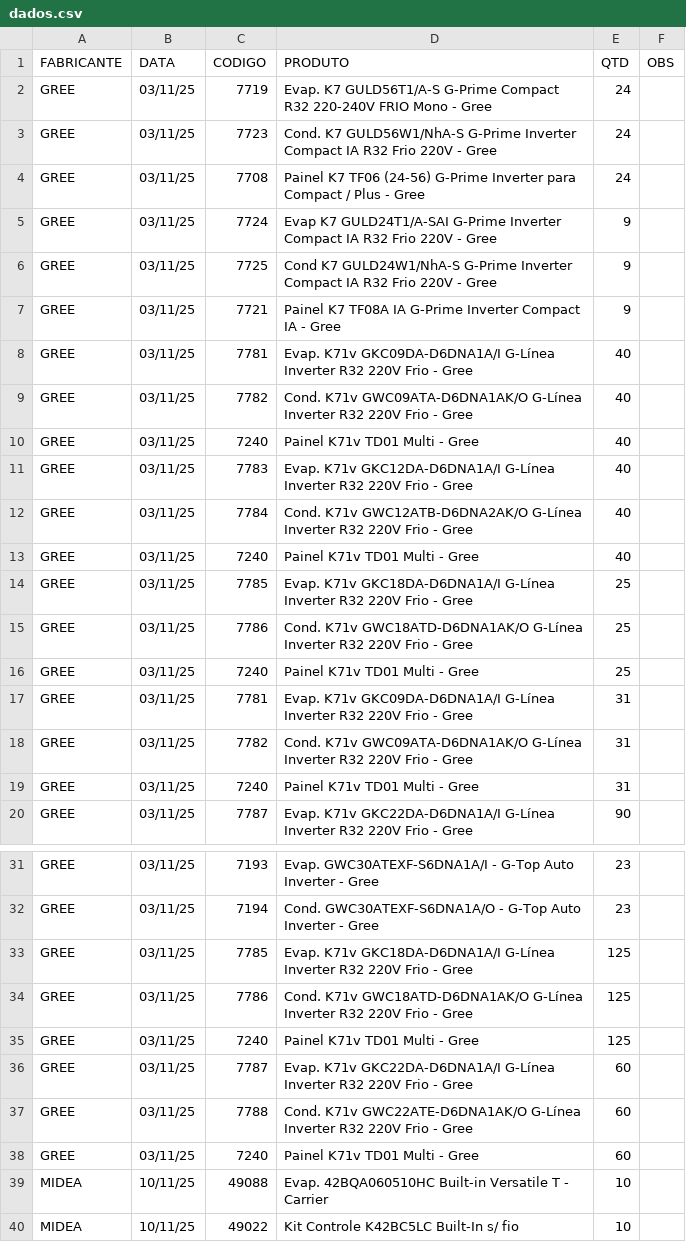
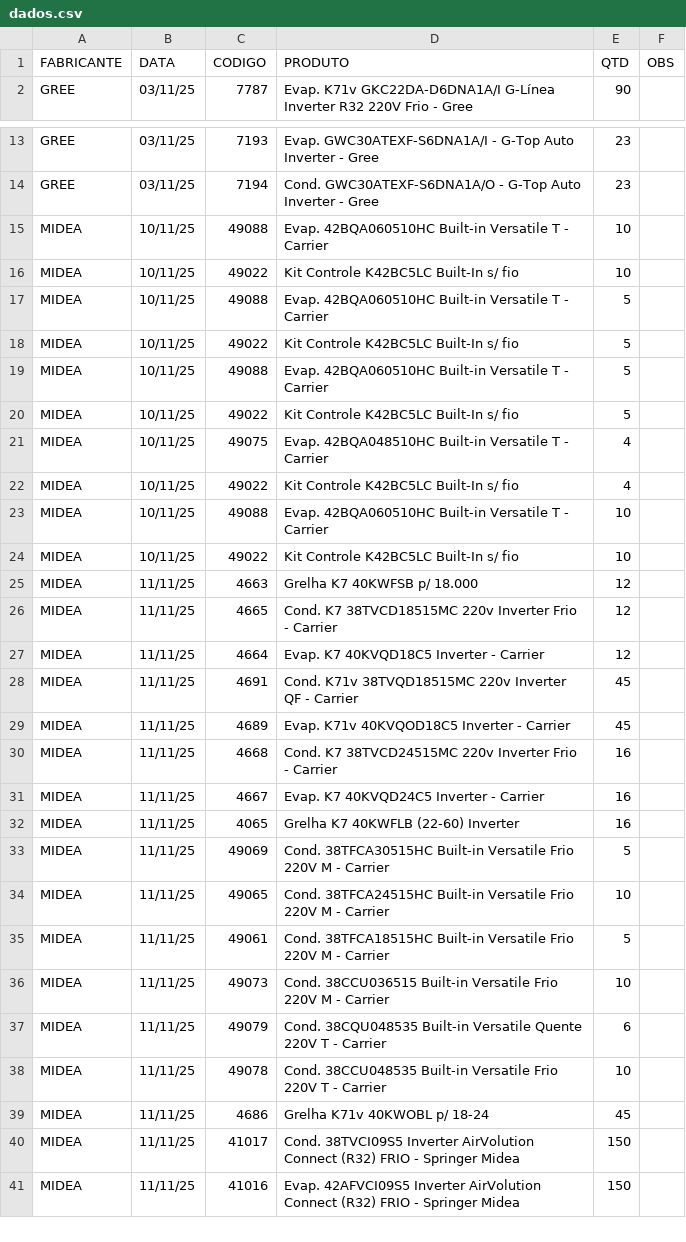
Before and after one commit to discomerciologistica/agendamentos, a CSV file: dados.csv, drawn as a sheet; only a part is shown, gaps mark what is left out; the shorter side is filled out with more unchanged rows; the diff names each change by its address in the sheet, - before the commit and + after, or states it on an @@ line.

Commit message:
Update dados.csv

```diff
--- a/dados.csv
+++ b/dados.csv
-row 2: GREE | 03/11/25 | 7719 | Evap. K7 GULD56T1/A-S G-Prime Compact R32 220-240V FRIO Mono - Gree | 24
-row 3: GREE | 03/11/25 | 7723 | Cond. K7 GULD56W1/NhA-S G-Prime Inverter Compact IA R32 Frio 220V - Gree | 24
-row 4: GREE | 03/11/25 | 7708 | Painel K7 TF06 (24-56) G-Prime Inverter para Compact / Plus - Gree | 24
-row 5: GREE | 03/11/25 | 7724 | Evap K7 GULD24T1/A-SAI G-Prime Inverter Compact IA R32 Frio 220V - Gree | 9
-row 6: GREE | 03/11/25 | 7725 | Cond K7 GULD24W1/NhA-S G-Prime Inverter Compact IA R32 Frio 220V - Gree | 9
-row 7: GREE | 03/11/25 | 7721 | Painel K7 TF08A IA G-Prime Inverter Compact IA - Gree | 9
-row 8: GREE | 03/11/25 | 7781 | Evap. K71v GKC09DA-D6DNA1A/I G-Línea Inverter R32 220V Frio - Gree | 40
-row 9: GREE | 03/11/25 | 7782 | Cond. K71v GWC09ATA-D6DNA1AK/O G-Línea Inverter R32 220V Frio - Gree | 40
-row 10: GREE | 03/11/25 | 7240 | Painel K71v TD01 Multi - Gree | 40
-row 11: GREE | 03/11/25 | 7783 | Evap. K71v GKC12DA-D6DNA1A/I G-Línea Inverter R32 220V Frio - Gree | 40
-row 12: GREE | 03/11/25 | 7784 | Cond. K71v GWC12ATB-D6DNA2AK/O G-Línea Inverter R32 220V Frio - Gree | 40
-row 13: GREE | 03/11/25 | 7240 | Painel K71v TD01 Multi - Gree | 40
-row 14: GREE | 03/11/25 | 7785 | Evap. K71v GKC18DA-D6DNA1A/I G-Línea Inverter R32 220V Frio - Gree | 25
-row 15: GREE | 03/11/25 | 7786 | Cond. K71v GWC18ATD-D6DNA1AK/O G-Línea Inverter R32 220V Frio - Gree | 25
-row 16: GREE | 03/11/25 | 7240 | Painel K71v TD01 Multi - Gree | 25
-row 17: GREE | 03/11/25 | 7781 | Evap. K71v GKC09DA-D6DNA1A/I G-Línea Inverter R32 220V Frio - Gree | 31
-row 18: GREE | 03/11/25 | 7782 | Cond. K71v GWC09ATA-D6DNA1AK/O G-Línea Inverter R32 220V Frio - Gree | 31
-row 19: GREE | 03/11/25 | 7240 | Painel K71v TD01 Multi - Gree | 31
-row 33: GREE | 03/11/25 | 7785 | Evap. K71v GKC18DA-D6DNA1A/I G-Línea Inverter R32 220V Frio - Gree | 125
-row 34: GREE | 03/11/25 | 7786 | Cond. K71v GWC18ATD-D6DNA1AK/O G-Línea Inverter R32 220V Frio - Gree | 125
-row 35: GREE | 03/11/25 | 7240 | Painel K71v TD01 Multi - Gree | 125
-row 36: GREE | 03/11/25 | 7787 | Evap. K71v GKC22DA-D6DNA1A/I G-Línea Inverter R32 220V Frio - Gree | 60
-row 37: GREE | 03/11/25 | 7788 | Cond. K71v GWC22ATE-D6DNA1AK/O G-Línea Inverter R32 220V Frio - Gree | 60
-row 38: GREE | 03/11/25 | 7240 | Painel K71v TD01 Multi - Gree | 60
```
